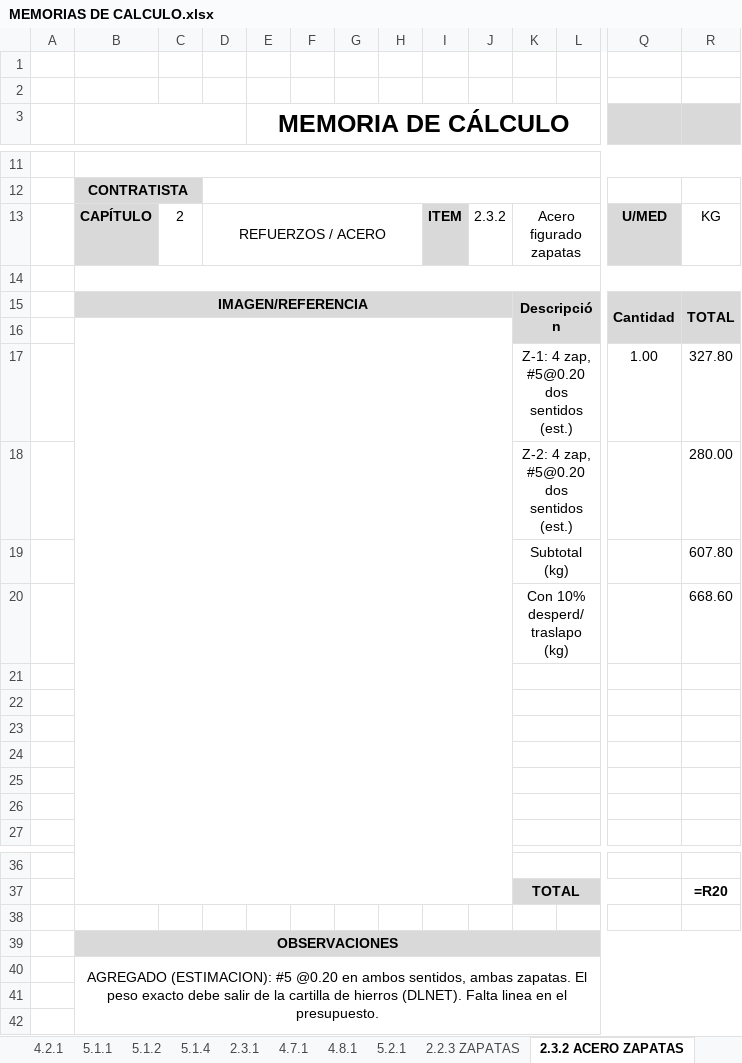
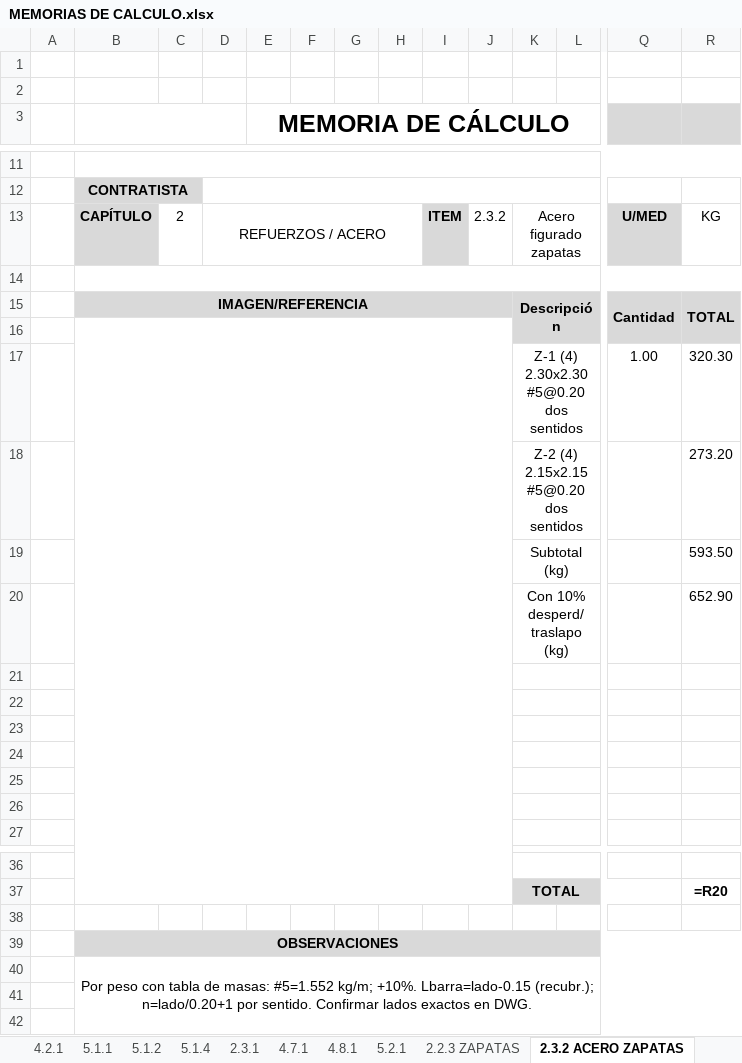
Before and after one commit to saospinap-bit/mi-sistema-de-vida, an Excel workbook: Proyectos/Fundamentos-de-Construccion/MEMORIAS DE CALCULO.xlsx, sheet 2.3.2 ACERO ZAPATAS, drawn as a sheet; only a part is shown, gaps mark what is left out; values as stored, in another font and other column widths than the file's, no borders; formulas without a stored value are shown as written; removed rows and columns are numbered as before the commit, all else as after; rows hold the shown columns only; the diff names each change by its address in the sheet, - before the commit and + after, or states it on an @@ line.

Commit message:
Recalcular acero por peso con tabla de masas de varilla
- Metodo: L(m) por calibre x masa (kg/m) + 10%, barras de los despieces
- 4.7.1 columnas: 1367.6 kg (6#6 T1; 4#6+4#7 T2; estribos+grapas #3)
- 2.3.1 vigas cim: 1401.9 kg (VC-1..4,3',A,B; estribos #3 L=1.58)
- 4.8.1 vigas cubierta: 1593.8 kg (VG-1..4 + VG-6/7; estribos #3 L=1.68)
- 2.3.2 zapatas: 652.8 kg (#5@0.20 dos sentidos)
- 5.2.1 mamposteria: 374.6 kg (columneta 2#4+est#3; cinta 2#3+gancho#2)
- Word: seccion de metodo de acero + tabla de masas + items actualizados

```diff
--- a/Proyectos/Fundamentos-de-Construccion/MEMORIAS DE CALCULO.xlsx (sheet 2.3.2 ACERO ZAPATAS)
+++ b/Proyectos/Fundamentos-de-Construccion/MEMORIAS DE CALCULO.xlsx (sheet 2.3.2 ACERO ZAPATAS)
-row 17:  |  |  |  |  |  |  |  |  |  | Z-1: 4 zap, #5@0.20 dos sentidos (est.) |  | 1.00 | 327.80
-row 18:  |  |  |  |  |  |  |  |  |  | Z-2: 4 zap, #5@0.20 dos sentidos (est.) |  |  | 280.00
-row 19:  |  |  |  |  |  |  |  |  |  | Subtotal (kg) |  |  | 607.80
-row 20:  |  |  |  |  |  |  |  |  |  | Con 10% desperd/traslapo (kg) |  |  | 668.60
+row 17:  |  |  |  |  |  |  |  |  |  | Z-1 (4) 2.30x2.30 #5@0.20 dos sentidos |  | 1.00 | 320.30
+row 18:  |  |  |  |  |  |  |  |  |  | Z-2 (4) 2.15x2.15 #5@0.20 dos sentidos |  |  | 273.20
+row 19:  |  |  |  |  |  |  |  |  |  | Subtotal (kg) |  |  | 593.50
+row 20:  |  |  |  |  |  |  |  |  |  | Con 10% desperd/traslapo (kg) |  |  | 652.90
-B40: AGREGADO (ESTIMACION): #5 @0.20 en ambos sentidos, ambas zapatas. El peso exacto debe salir de la cartilla de hierros (DLNET). Falta linea en el presupuesto.
+B40: Por peso con tabla de masas: #5=1.552 kg/m; +10%. Lbarra=lado-0.15 (recubr.); n=lado/0.20+1 por sentido. Confirmar lados exactos en DWG.
```
Also changed, not shown: sheet 4.7.1, sheet 2.3.1, sheet 5.2.1, sheet 4.8.1, 3 other files.
